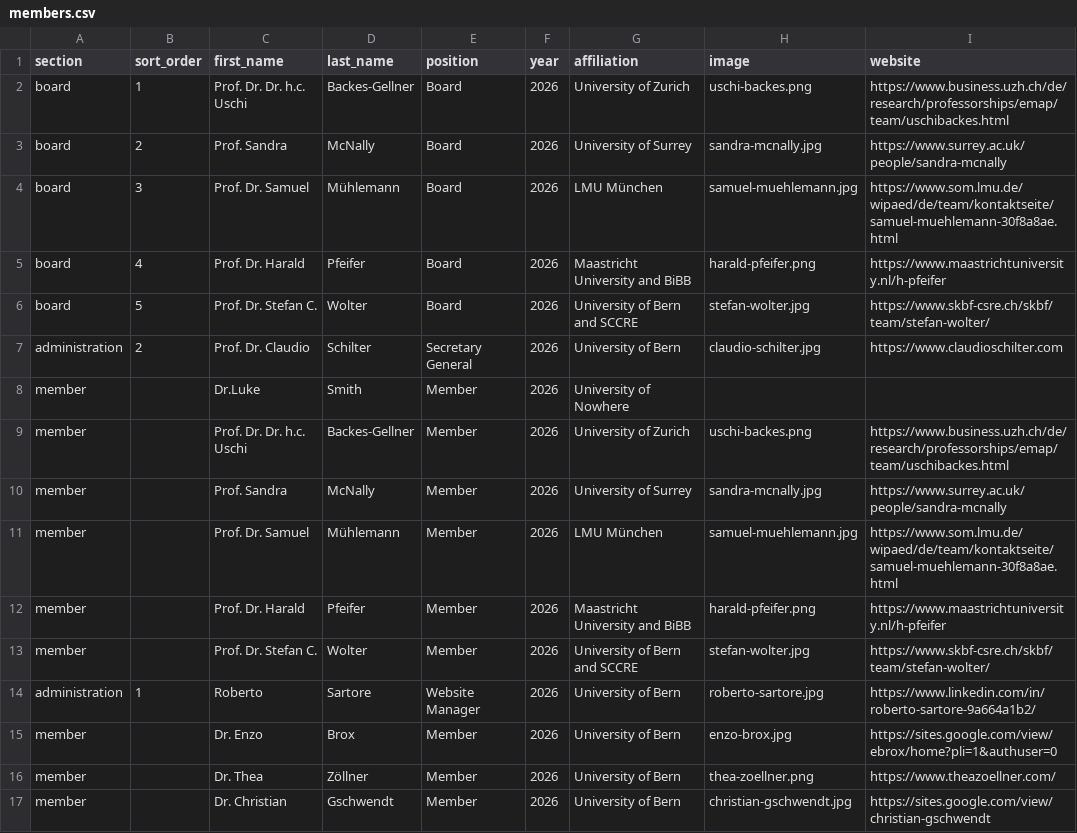
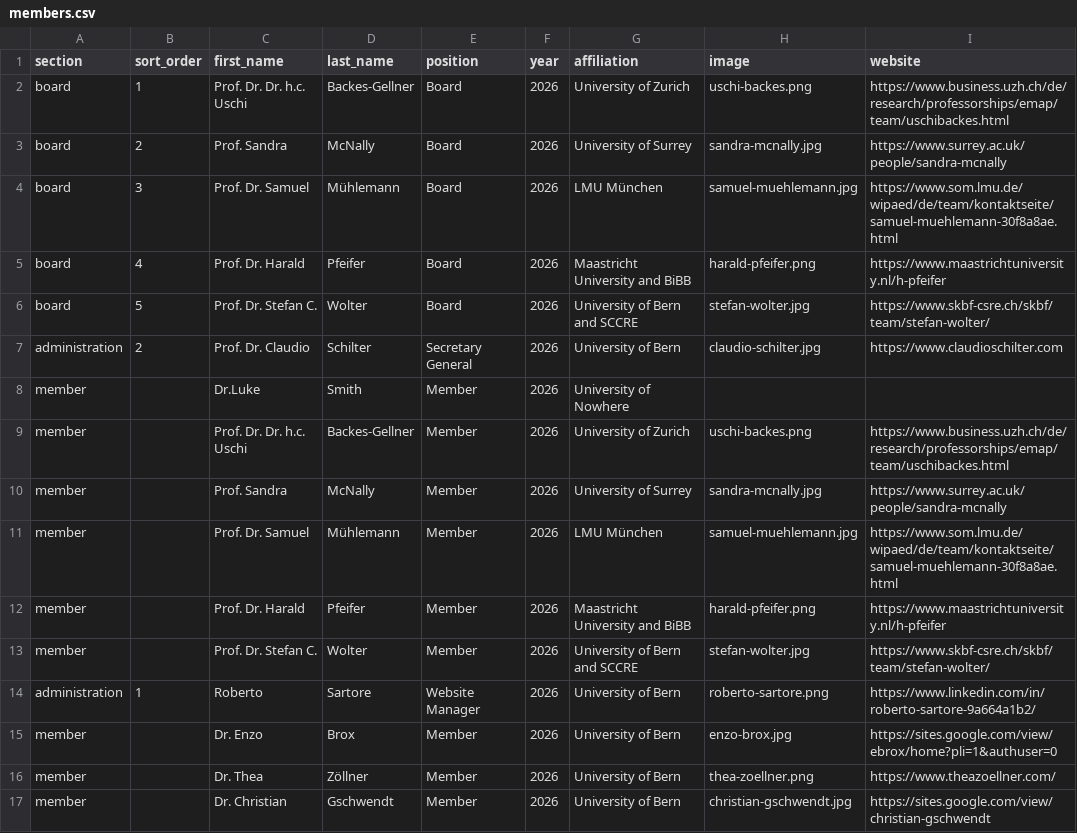
Before and after one commit to everwebpage/network-ever.github.io, a CSV file: data/members.csv, drawn as a sheet.

Commit message:
Update members.csv

```diff
--- a/data/members.csv
+++ b/data/members.csv
@@ -13,3 +13,3 @@ member;;Prof. Dr. Harald;Pfeifer;Member;2026;Maastricht University and BiBB;hara
 member;;Prof. Dr. Stefan C.;Wolter;Member;2026;University of Bern and SCCRE;stefan-wolter.jpg;https://www.skbf-csre.ch/skbf/team/stefan-wolter/;
-administration;1;Roberto;Sartore;Website Manager;2026;University of Bern;roberto-sartore.jpg;https://www.linkedin.com/in/roberto-sartore-9a664a1b2/;
+administration;1;Roberto;Sartore;Website Manager;2026;University of Bern;roberto-sartore.png;https://www.linkedin.com/in/roberto-sartore-9a664a1b2/;
 member;;Dr. Enzo;Brox;Member;2026;University of Bern;enzo-brox.jpg;https://sites.google.com/view/ebrox/home?pli=1&authuser=0;
```
